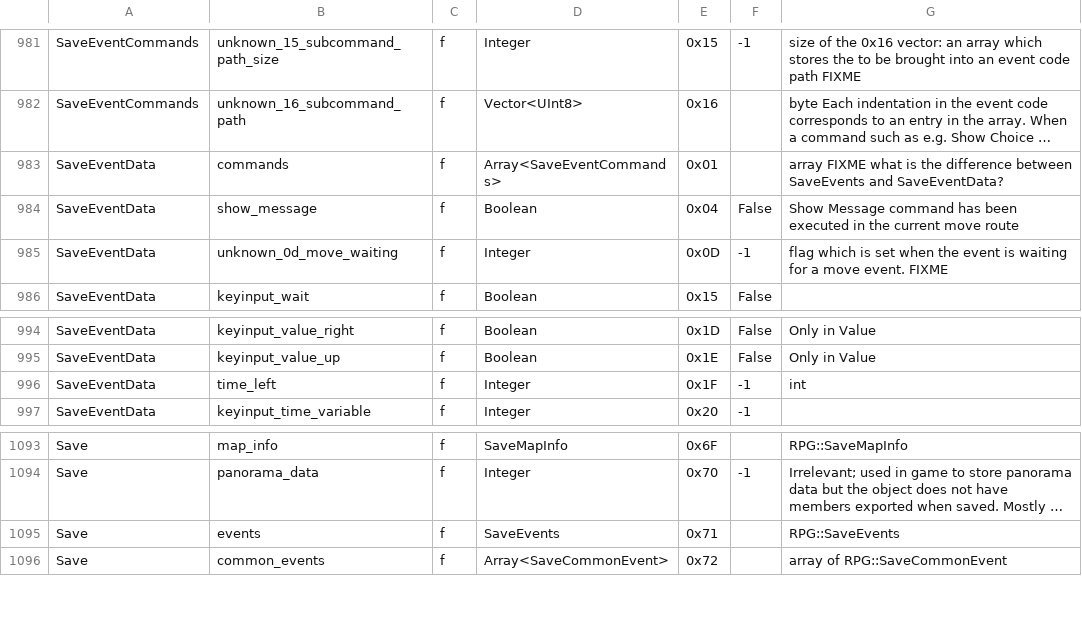
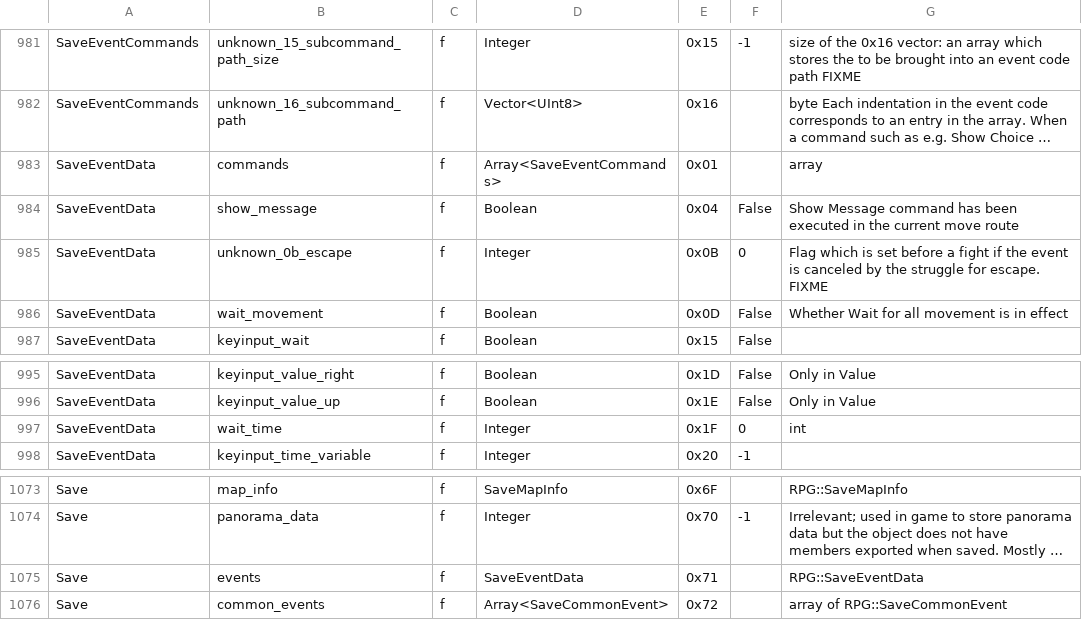
Before and after one commit to EasyRPG/liblcf, a CSV file: generator/csv/fields.csv, drawn as a sheet; only a part is shown, gaps mark what is left out; long unchanged cells end in …; addresses are those after the commit; the diff covers the shown part only; the diff names each change by its address in the sheet, - before the commit and + after, or states it on an @@ line.

Commit message:
Merge SaveEvents and SaveEventData structs

```diff
--- a/generator/csv/fields.csv
+++ b/generator/csv/fields.csv
-G983: array FIXME what is the difference between SaveEvents and SaveEventData?
+G983: array
-B985: unknown_0d_move_waiting
+B985: unknown_0b_escape
-E985: 0x0D
+E985: 0x0B
-F985: -1
+F985: 0
-G985: flag which is set when the event is waiting for a move event. FIXME
+G985: Flag which is set before a fight if the event is canceled by the struggle for escape. FIXME
+row 986: SaveEventData | wait_movement | f | Boolean | 0x0D | False | Whether Wait for all movement is in effect
-B997: time_left
+B997: wait_time
-F997: -1
+F997: 0
-D1075: SaveEvents
+D1075: SaveEventData
-G1075: RPG::SaveEvents
+G1075: RPG::SaveEventData
```
Also changed, not shown: 1 added row and 22 removed rows elsewhere in this file, generator/csv/structs.csv, 12 other files.
